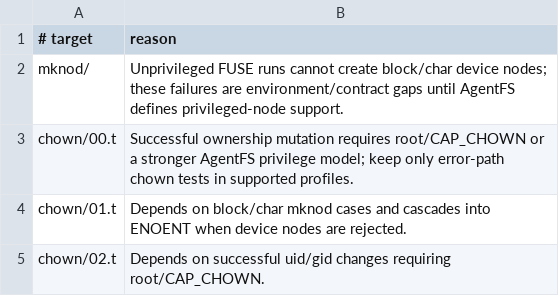
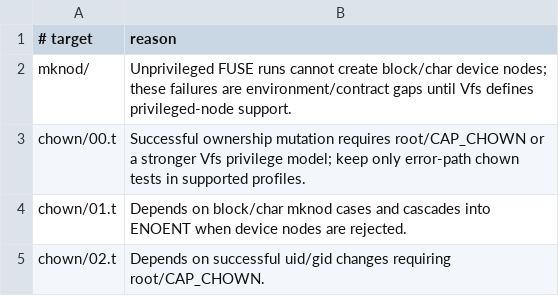
Before and after one commit to Factory-AI/vfs, a TSV file: scripts/validation/posix/pjdfstest/known-gaps.tsv, drawn as a sheet; only a part is shown.

Commit message:
test: rename validation tooling to vfs
Co-authored-by: factory-droid[bot] <138933559+factory-droid[bot]@users.noreply.github.com>

```diff
--- a/scripts/validation/posix/pjdfstest/known-gaps.tsv
+++ b/scripts/validation/posix/pjdfstest/known-gaps.tsv
@@ -1,4 +1,4 @@
 # target	reason
-mknod/	Unprivileged FUSE runs cannot create block/char device nodes; these failures are environment/contract gaps until AgentFS defines privileged-node support.
-chown/00.t	Successful ownership mutation requires root/CAP_CHOWN or a stronger AgentFS privilege model; keep only error-path chown tests in supported profiles.
+mknod/	Unprivileged FUSE runs cannot create block/char device nodes; these failures are environment/contract gaps until Vfs defines privileged-node support.
+chown/00.t	Successful ownership mutation requires root/CAP_CHOWN or a stronger Vfs privilege model; keep only error-path chown tests in supported profiles.
 chown/01.t	Depends on block/char mknod cases and cascades into ENOENT when device nodes are rejected.
```
Also changed, not shown: 36 other files.
